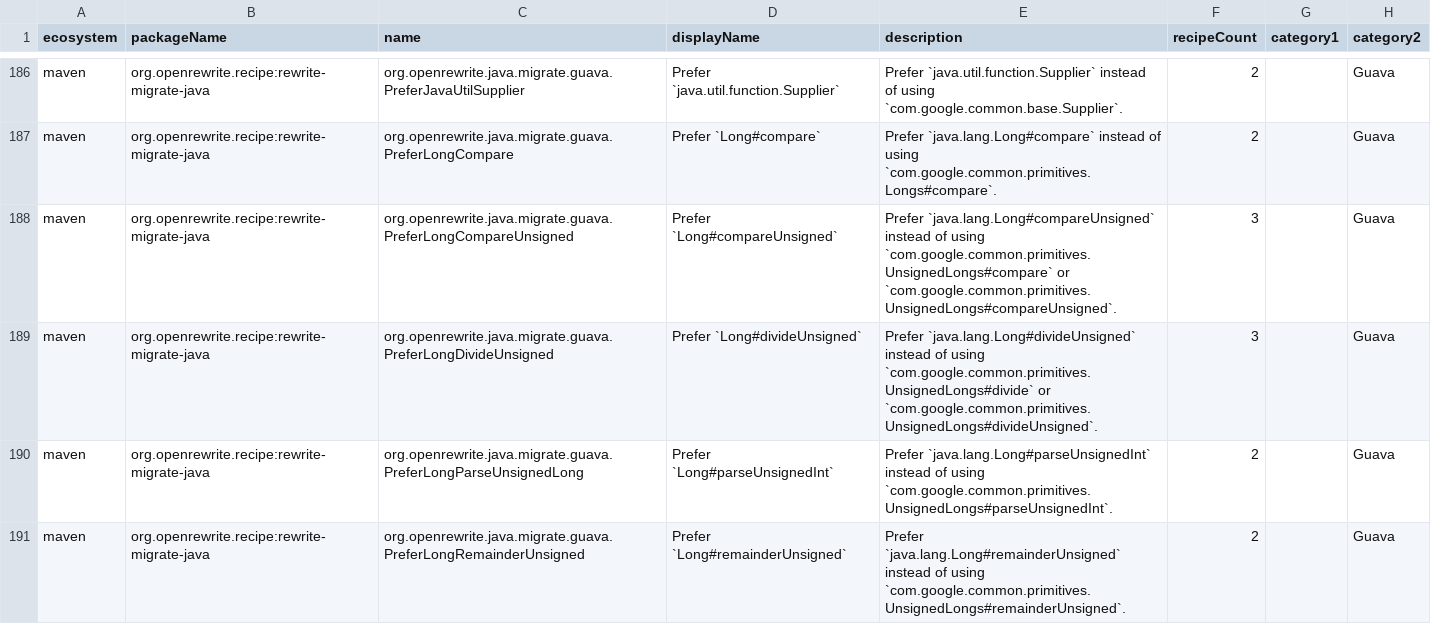
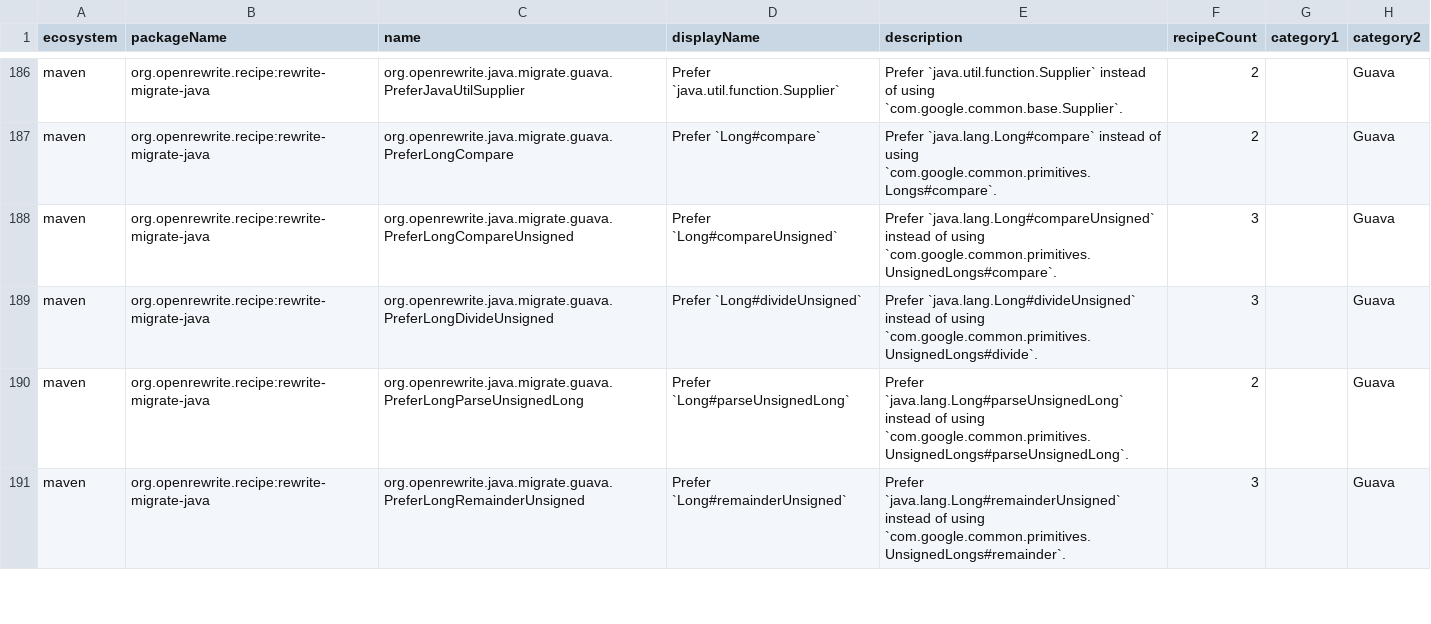
Before and after one commit to openrewrite/rewrite-migrate-java, a CSV file: src/main/resources/META-INF/rewrite/recipes.csv, drawn as a sheet; only a part is shown, gaps mark what is left out; the diff covers the shown part only; the diff names each change by its address in the sheet, - before the commit and + after, or states it on an @@ line.

Commit message:
Fix method patterns for dead `UnsignedInts`/`UnsignedLongs` recipes (#1176)
* Fix method patterns for `UnsignedInts`/`UnsignedLongs` recipes

Guava's `UnsignedInts`/`UnsignedLongs` have no `remainderUnsigned`,
`compareUnsigned` or `divideUnsigned` methods; the real names are
`remainder`, `compare` and `divide`. Six of the eight method patterns in
this block therefore never matched:

- `PreferIntegerRemainderUnsigned` and `PreferLongRemainderUnsigned`
  targeted a nonexistent `remainderUnsigned`; they now rename `remainder`
  first, mirroring the existing Compare/Divide chaining.
- `PreferLongCompareUnsigned` and `PreferLongDivideUnsigned` declared
  `(int, int)` where `UnsignedLongs` takes `(long, long)`.
- `PreferLongParseUnsignedLong` pointed at `UnsignedInts` rather than
  `UnsignedLongs`, and its display name and description said
  `parseUnsignedInt`.

Also add `PreferIntegerRemainderUnsigned` to `NoGuava`, as it was
declared but never referenced, and add `NoGuavaUnsignedTest` to cover
all four conversions per type.

* Drop nonexistent Guava methods from recipe descriptions

None of `UnsignedInts`/`UnsignedLongs#compareUnsigned`, `#divideUnsigned`
or `IntMath#addExact`/`#subtractExact`/`#multiplyExact` exist in Guava, so
naming them as the "instead of" source was misleading. The Subtract and
Multiply descriptions also referenced `com.google.common.primitives.IntMath`,
a package that does not exist; the class is `com.google.common.math.IntMath`.

Descriptions only; the underlying method patterns were already correct for
the Math recipes.

* Match unsigned methods by name rather than exact parameter types

Pinning the exact parameter types is what allowed the earlier mismatches
to go unnoticed, so match on `(..)` instead, as the sibling
`PreferMath*Exact` recipes already do. `UnsignedInts` and `UnsignedLongs`
each declare a single overload of `compare`, `divide` and `remainder`, and
those signatures have been unchanged since the classes were introduced in
Guava 10.0/11.0, so this cannot over-match.

Also cover the two-argument radix overloads of `parseUnsignedInt` and
`parseUnsignedLong`, and add the missing blank line before
`PreferLongDivideUnsigned`.

```diff
--- a/src/main/resources/META-INF/rewrite/recipes.csv
+++ b/src/main/resources/META-INF/rewrite/recipes.csv
-E188 (description): …of using `com.google.common.primitives.UnsignedLongs#compare` or `com.google.common.primitives.UnsignedLongs#compareUnsigned`.
+E188 (description): …of using `com.google.common.primitives.UnsignedLongs#compare`.
-E189 (description): …of using `com.google.common.primitives.UnsignedLongs#divide` or `com.google.common.primitives.UnsignedLongs#divideUnsigned`.
+E189 (description): …of using `com.google.common.primitives.UnsignedLongs#divide`.
-D190 (displayName): Prefer `Long#parseUnsignedInt`
+D190 (displayName): Prefer `Long#parseUnsignedLong`
-E190 (description): Prefer `java.lang.Long#parseUnsignedInt` instead of using `com.google.common.primitives.UnsignedLongs#parseUnsignedInt`.
+E190 (description): Prefer `java.lang.Long#parseUnsignedLong` instead of using `com.google.common.primitives.UnsignedLongs#parseUnsignedLong`.
-E191 (description): …of using `com.google.common.primitives.UnsignedLongs#remainderUnsigned`.
+E191 (description): …of using `com.google.common.primitives.UnsignedLongs#remainder`.
-F191 (recipeCount): 2
+F191 (recipeCount): 3
```
Also changed, not shown: 9 edited cells elsewhere in this file, 2 other files.
